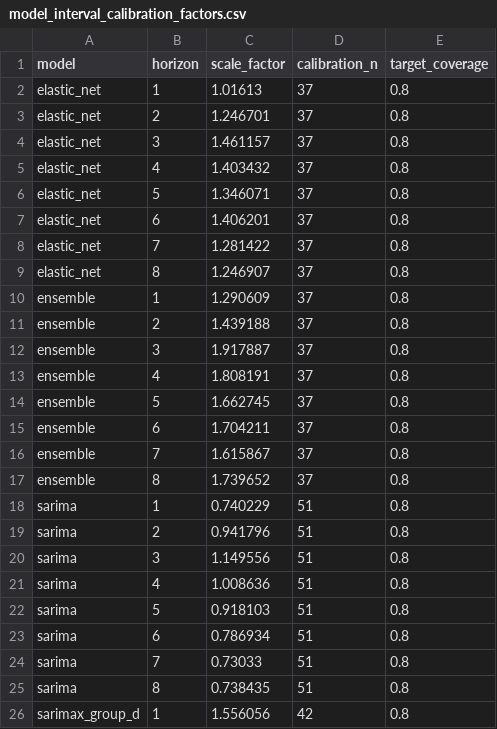
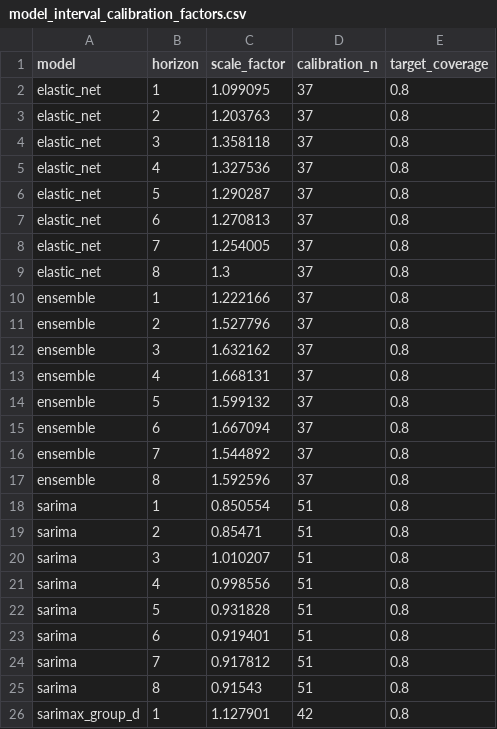
Before and after one commit to JuanVu1810/Australian-CPI-Forecast, a CSV file: reports/model_interval_calibration_factors.csv, drawn as a sheet.

```diff
--- a/reports/model_interval_calibration_factors.csv
+++ b/reports/model_interval_calibration_factors.csv
@@ -1,26 +1,26 @@
 model,horizon,scale_factor,calibration_n,target_coverage
-elastic_net,1,1.01613,37,0.8
-elastic_net,2,1.246701,37,0.8
-elastic_net,3,1.461157,37,0.8
-elastic_net,4,1.403432,37,0.8
-elastic_net,5,1.346071,37,0.8
-elastic_net,6,1.406201,37,0.8
-elastic_net,7,1.281422,37,0.8
-elastic_net,8,1.246907,37,0.8
-ensemble,1,1.290609,37,0.8
-ensemble,2,1.439188,37,0.8
-ensemble,3,1.917887,37,0.8
-ensemble,4,1.808191,37,0.8
-ensemble,5,1.662745,37,0.8
-ensemble,6,1.704211,37,0.8
-ensemble,7,1.615867,37,0.8
-ensemble,8,1.739652,37,0.8
-sarima,1,0.740229,51,0.8
-sarima,2,0.941796,51,0.8
-sarima,3,1.149556,51,0.8
-sarima,4,1.008636,51,0.8
-sarima,5,0.918103,51,0.8
-sarima,6,0.786934,51,0.8
-sarima,7,0.73033,51,0.8
-sarima,8,0.738435,51,0.8
-sarimax_group_d,1,1.556056,42,0.8
+elastic_net,1,1.099095,37,0.8
+elastic_net,2,1.203763,37,0.8
+elastic_net,3,1.358118,37,0.8
+elastic_net,4,1.327536,37,0.8
+elastic_net,5,1.290287,37,0.8
+elastic_net,6,1.270813,37,0.8
+elastic_net,7,1.254005,37,0.8
+elastic_net,8,1.3,37,0.8
+ensemble,1,1.222166,37,0.8
+ensemble,2,1.527796,37,0.8
+ensemble,3,1.632162,37,0.8
+ensemble,4,1.668131,37,0.8
+ensemble,5,1.599132,37,0.8
+ensemble,6,1.667094,37,0.8
+ensemble,7,1.544892,37,0.8
+ensemble,8,1.592596,37,0.8
+sarima,1,0.850554,51,0.8
+sarima,2,0.85471,51,0.8
+sarima,3,1.010207,51,0.8
+sarima,4,0.998556,51,0.8
+sarima,5,0.931828,51,0.8
+sarima,6,0.919401,51,0.8
+sarima,7,0.917812,51,0.8
+sarima,8,0.91543,51,0.8
+sarimax_group_d,1,1.127901,42,0.8
```
Also changed, not shown: reports/data_quality_report.csv, reports/model_comparison_all.csv, 41 other files.
